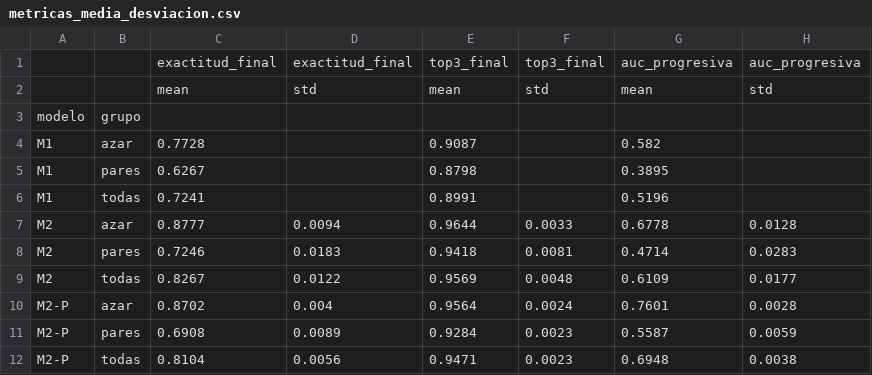
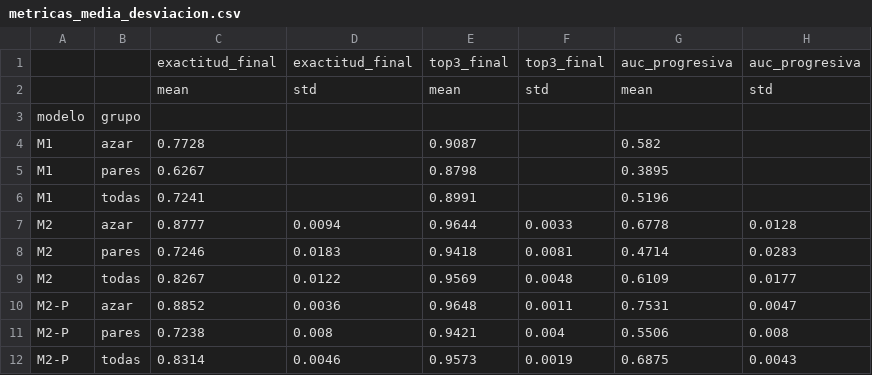
Before and after one commit to Faalvial/Quick-Draw, a CSV file: trabajo/resultados/validacion/metricas_media_desviacion.csv, drawn as a sheet; removed rows and columns are numbered as before the commit, all else as after; the diff names each change by its address in the sheet, - before the commit and + after, or states it on an @@ line.

```diff
--- a/trabajo/resultados/validacion/metricas_media_desviacion.csv
+++ b/trabajo/resultados/validacion/metricas_media_desviacion.csv
-row 10: M2-P | azar | 0.8702 | 0.004 | 0.9564 | 0.0024 | 0.7601 | 0.0028
-row 11: M2-P | pares | 0.6908 | 0.0089 | 0.9284 | 0.0023 | 0.5587 | 0.0059
-row 12: M2-P | todas | 0.8104 | 0.0056 | 0.9471 | 0.0023 | 0.6948 | 0.0038
+row 10: M2-P | azar | 0.8852 | 0.0036 | 0.9648 | 0.0011 | 0.7531 | 0.0047
+row 11: M2-P | pares | 0.7238 | 0.008 | 0.9421 | 0.004 | 0.5506 | 0.008
+row 12: M2-P | todas | 0.8314 | 0.0046 | 0.9573 | 0.0019 | 0.6875 | 0.0043
```
Also changed, not shown: trabajo/resultados/validacion/metricas.csv, trabajo/resultados/validacion/separacion_pares.csv, 53 other files.
